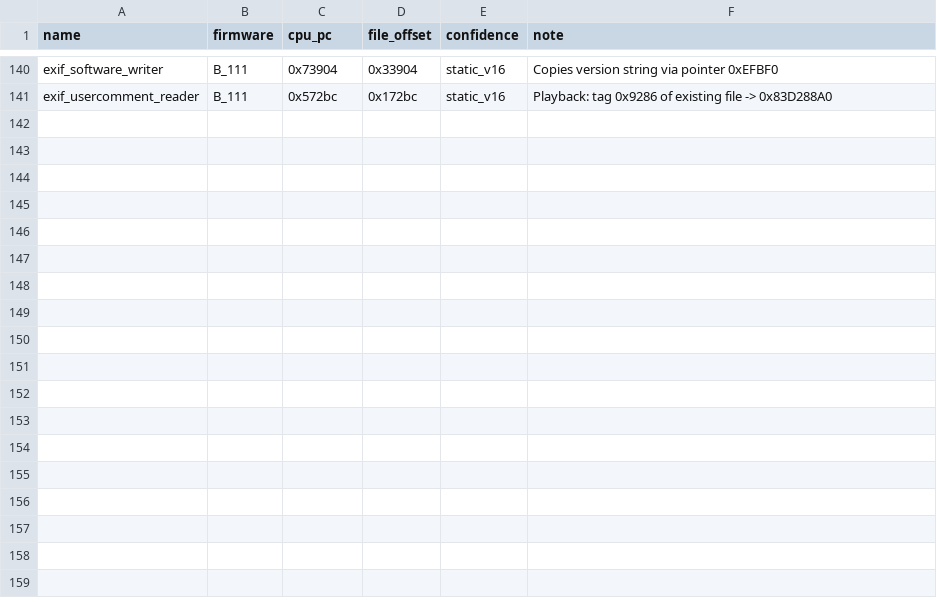
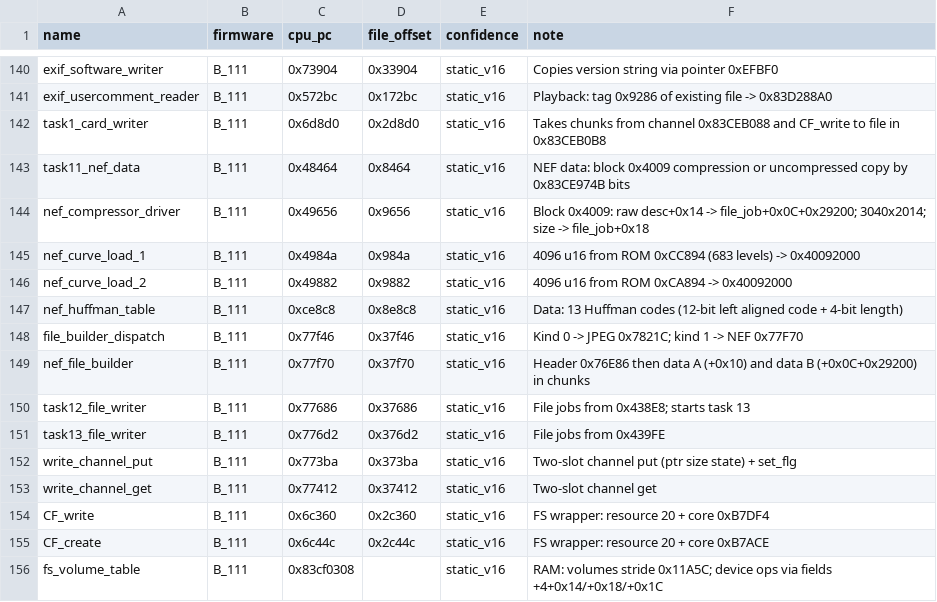
Before and after one commit to mishpip31-droid/Nikon-d40, a CSV file: atlas/data/symbols.csv, drawn as a sheet; only a part is shown, gaps mark what is left out.

```diff
--- a/atlas/data/symbols.csv
+++ b/atlas/data/symbols.csv
@@ -141 +141,16 @@ exif_software_writer,B_111,0x73904,0x33904,static_v16,Copies version string via
 exif_usercomment_reader,B_111,0x572bc,0x172bc,static_v16,Playback: tag 0x9286 of existing file -> 0x83D288A0
+task1_card_writer,B_111,0x6d8d0,0x2d8d0,static_v16,Takes chunks from channel 0x83CEB088 and CF_write to file in 0x83CEB0B8
+task11_nef_data,B_111,0x48464,0x8464,static_v16,NEF data: block 0x4009 compression or uncompressed copy by 0x83CE974B bits
+nef_compressor_driver,B_111,0x49656,0x9656,static_v16,Block 0x4009: raw desc+0x14 -> file_job+0x0C+0x29200; 3040x2014; size -> file_job+0x18
+nef_curve_load_1,B_111,0x4984a,0x984a,static_v16,4096 u16 from ROM 0xCC894 (683 levels) -> 0x40092000
+nef_curve_load_2,B_111,0x49882,0x9882,static_v16,4096 u16 from ROM 0xCA894 -> 0x40092000
+nef_huffman_table,B_111,0xce8c8,0x8e8c8,static_v16,Data: 13 Huffman codes (12-bit left aligned code + 4-bit length)
+file_builder_dispatch,B_111,0x77f46,0x37f46,static_v16,Kind 0 -> JPEG 0x7821C; kind 1 -> NEF 0x77F70
+nef_file_builder,B_111,0x77f70,0x37f70,static_v16,Header 0x76E86 then data A (+0x10) and data B (+0x0C+0x29200) in chunks
+task12_file_writer,B_111,0x77686,0x37686,static_v16,File jobs from 0x438E8; starts task 13
+task13_file_writer,B_111,0x776d2,0x376d2,static_v16,File jobs from 0x439FE
+write_channel_put,B_111,0x773ba,0x373ba,static_v16,Two-slot channel put (ptr size state) + set_flg
+write_channel_get,B_111,0x77412,0x37412,static_v16,Two-slot channel get
+CF_write,B_111,0x6c360,0x2c360,static_v16,FS wrapper: resource 20 + core 0xB7DF4
+CF_create,B_111,0x6c44c,0x2c44c,static_v16,FS wrapper: resource 20 + core 0xB7ACE
+fs_volume_table,B_111,0x83cf0308,,static_v16,RAM: volumes stride 0x11A5C; device ops via fields +4+0x14/+0x18/+0x1C
```
Also changed, not shown: 5 other files.
